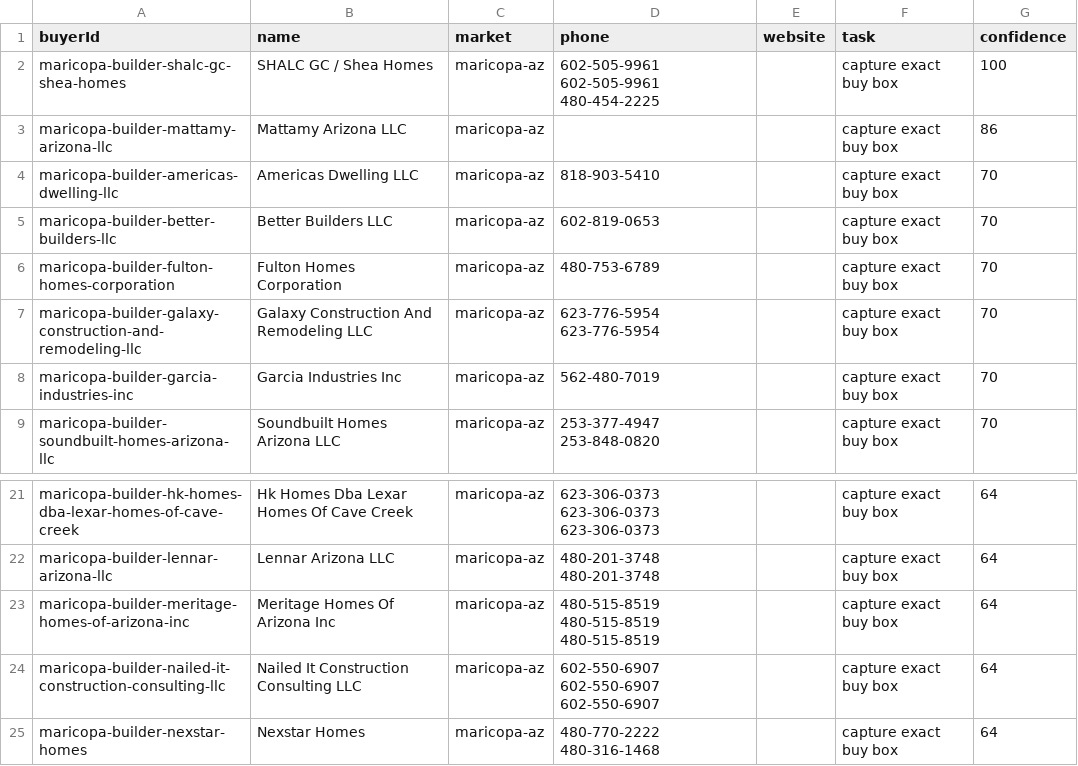
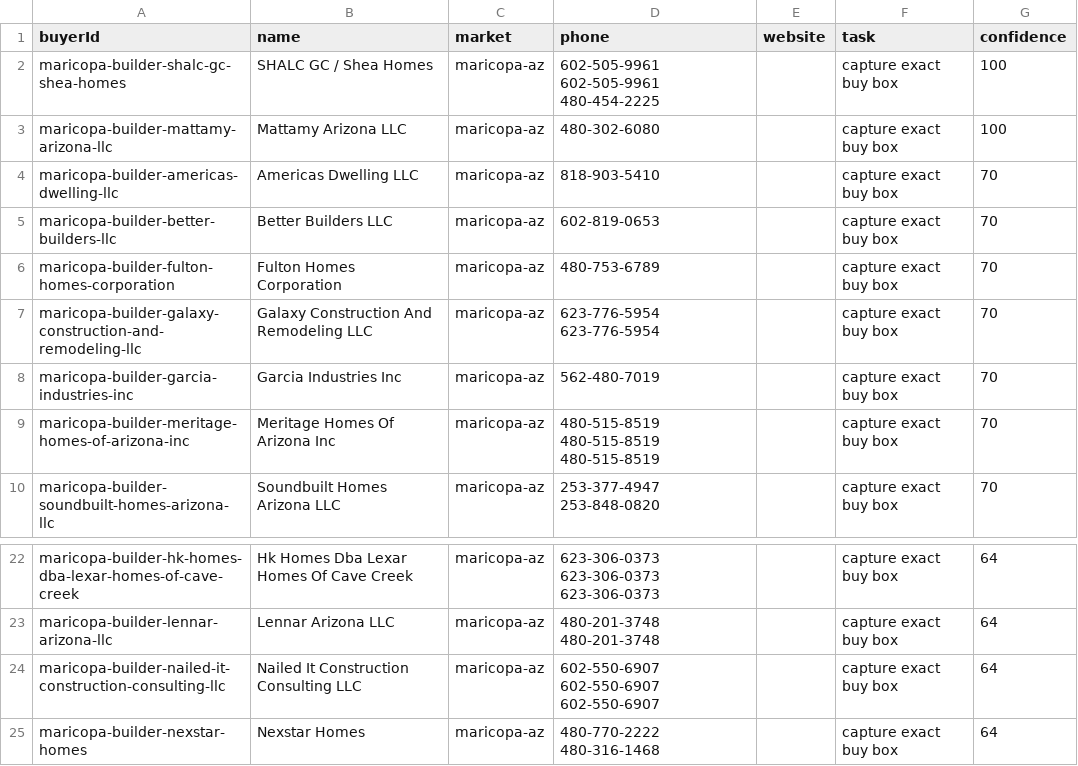
Before and after one commit to marvelus-tech/land-dealflow-os, a CSV file: data/generated/areas/maricopa-az/buyer_validation.csv, drawn as a sheet; only a part is shown, gaps mark what is left out.

```diff
--- a/data/generated/areas/maricopa-az/buyer_validation.csv
+++ b/data/generated/areas/maricopa-az/buyer_validation.csv
@@ -2,3 +2,3 @@ buyerId,name,market,phone,website,task,confidence
 maricopa-builder-shalc-gc-shea-homes,SHALC GC / Shea Homes,maricopa-az,602-505-9961 602-505-9961 480-454-2225,,capture exact buy box,100
-maricopa-builder-mattamy-arizona-llc,Mattamy Arizona LLC,maricopa-az,,,capture exact buy box,86
+maricopa-builder-mattamy-arizona-llc,Mattamy Arizona LLC,maricopa-az,480-302-6080,,capture exact buy box,100
 maricopa-builder-americas-dwelling-llc,Americas Dwelling LLC,maricopa-az,818-903-5410,,capture exact buy box,70
@@ -8,2 +8,3 @@ maricopa-builder-galaxy-construction-and-remodeling-llc,Galaxy Construction And
 maricopa-builder-garcia-industries-inc,Garcia Industries Inc,maricopa-az,562-480-7019,,capture exact buy box,70
+maricopa-builder-meritage-homes-of-arizona-inc,Meritage Homes Of Arizona Inc,maricopa-az,480-515-8519 480-515-8519 480-515-8519,,capture exact buy box,70
 maricopa-builder-soundbuilt-homes-arizona-llc,Soundbuilt Homes Arizona LLC,maricopa-az,253-377-4947 253-848-0820,,capture exact buy box,70
@@ -22,3 +23,2 @@ maricopa-builder-hk-homes-dba-lexar-homes-of-cave-creek,Hk Homes Dba Lexar Homes
 maricopa-builder-lennar-arizona-llc,Lennar Arizona LLC,maricopa-az,480-201-3748 480-201-3748,,capture exact buy box,64
-maricopa-builder-meritage-homes-of-arizona-inc,Meritage Homes Of Arizona Inc,maricopa-az,480-515-8519 480-515-8519 480-515-8519,,capture exact buy box,64
 maricopa-builder-nailed-it-construction-consulting-llc,Nailed It Construction Consulting LLC,maricopa-az,602-550-6907 602-550-6907 602-550-6907,,capture exact buy box,64
```
Also changed, not shown: data/generated/areas/polk-fl/buyer_validation.csv, data/generated/areas/polk-fl/buyers.csv, 12 other files.
